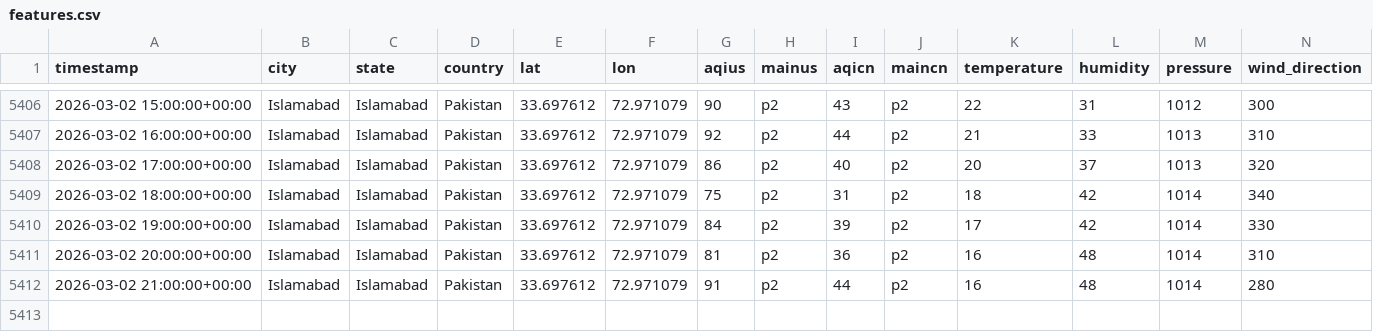
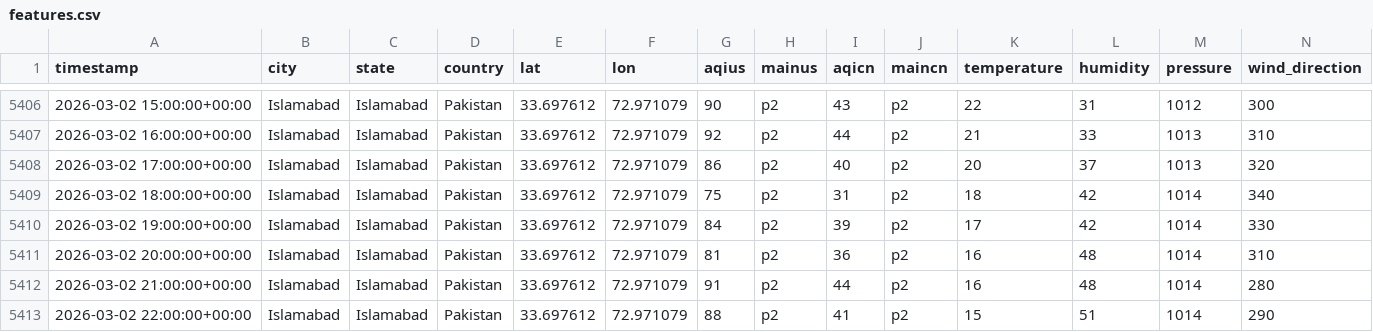
Before and after one commit to JawadAhmadCS/AQI_Predictor, a CSV file: data/features.csv, drawn as a sheet; only a part is shown, gaps mark what is left out; rows hold the shown columns only; the diff names each change by its address in the sheet, - before the commit and + after, or states it on an @@ line.

```diff
--- a/data/features.csv
+++ b/data/features.csv
+row 5413: 2026-03-02 22:00:00+00:00 | Islamabad | Islamabad | Pakistan | 33.697612 | 72.971079 | 88 | p2 | 41 | p2 | 15 | 51 | 1014 | 290
```
Also changed, not shown: data/weather_init.csv.
